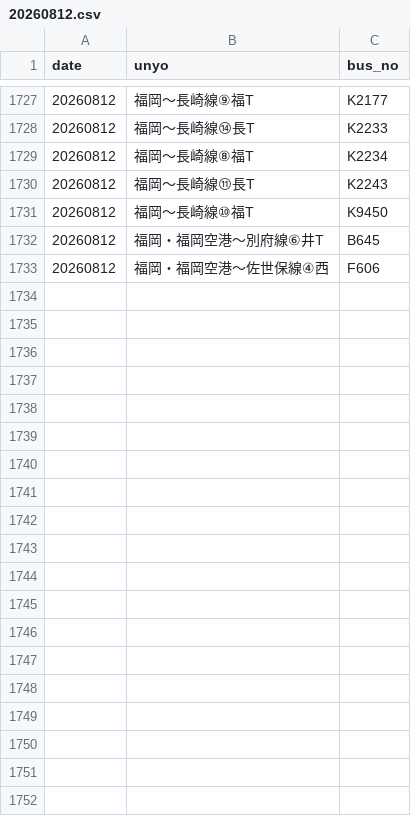
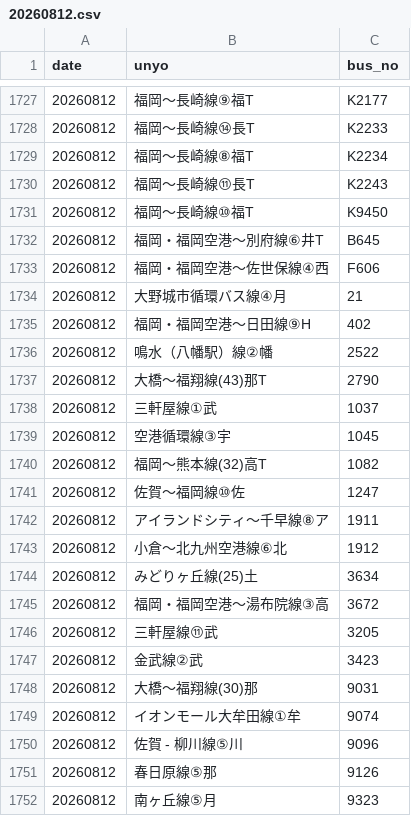
Before and after one commit to sakuraps1134/naviapp, a CSV file: 20260812.csv, drawn as a sheet; only a part is shown, gaps mark what is left out; the diff covers the shown part only; the diff names each change by its address in the sheet, - before the commit and + after, or states it on an @@ line.

```diff
--- a/20260812.csv
+++ b/20260812.csv
+row 1734: 20260812 | 大野城市循環バス線④月 | 21
+row 1735: 20260812 | 福岡・福岡空港～日田線⑨H | 402
+row 1736: 20260812 | 鳴水（八幡駅）線②幡 | 2522
+row 1737: 20260812 | 大橋～福翔線(43)那T | 2790
+row 1738: 20260812 | 三軒屋線①武 | 1037
+row 1739: 20260812 | 空港循環線③宇 | 1045
+row 1740: 20260812 | 福岡～熊本線(32)高T | 1082
+row 1741: 20260812 | 佐賀～福岡線⑩佐 | 1247
+row 1742: 20260812 | アイランドシティ～千早線⑧ア | 1911
+row 1743: 20260812 | 小倉～北九州空港線⑥北 | 1912
+row 1744: 20260812 | みどりヶ丘線(25)土 | 3634
+row 1745: 20260812 | 福岡・福岡空港～湯布院線③高 | 3672
+row 1746: 20260812 | 三軒屋線⑪武 | 3205
+row 1747: 20260812 | 金武線②武 | 3423
+row 1748: 20260812 | 大橋～福翔線(30)那 | 9031
+row 1749: 20260812 | イオンモール大牟田線①牟 | 9074
+row 1750: 20260812 | 佐賀 - 柳川線⑤川 | 9096
+row 1751: 20260812 | 春日原線⑤那 | 9126
+row 1752: 20260812 | 南ヶ丘線⑤月 | 9323
```
Also changed, not shown: 24 added rows elsewhere in this file, 1 other file.
